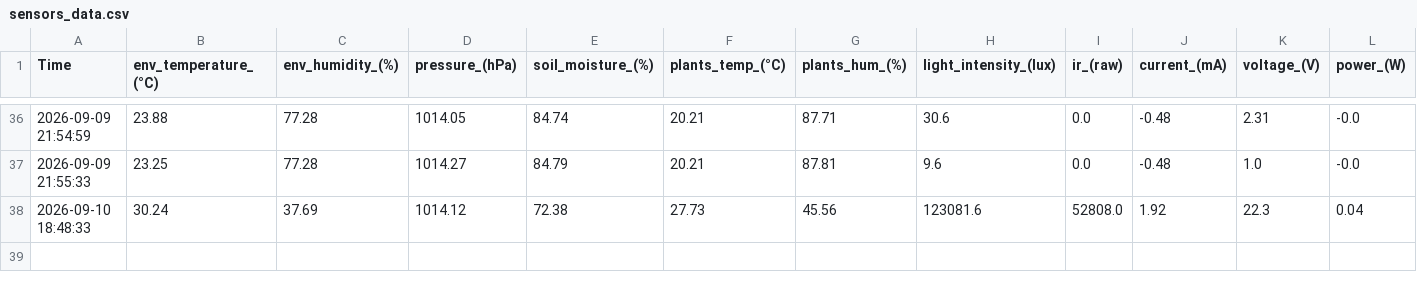
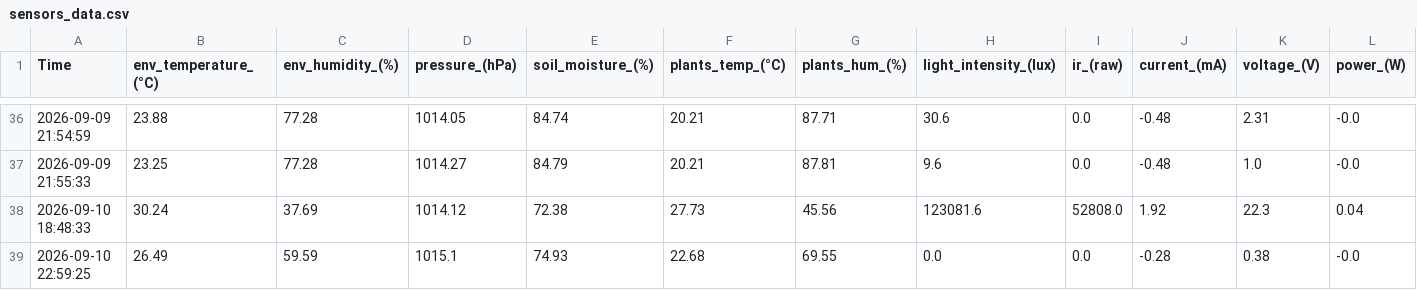
Before and after one commit to M31-Andromeda/urban-agriculture, a CSV file: data/sensors_data.csv, drawn as a sheet; only a part is shown, gaps mark what is left out; rows hold the shown columns only; the diff names each change by its address in the sheet, - before the commit and + after, or states it on an @@ line.

Commit message:
taking pictures for dataset

```diff
--- a/data/sensors_data.csv
+++ b/data/sensors_data.csv
+row 39: 2026-09-10 22:59:25 | 26.49 | 59.59 | 1015.1 | 74.93 | 22.68 | 69.55 | 0.0 | 0.0 | -0.28 | 0.38 | -0.0
```
Also changed, not shown: 10 other files.
